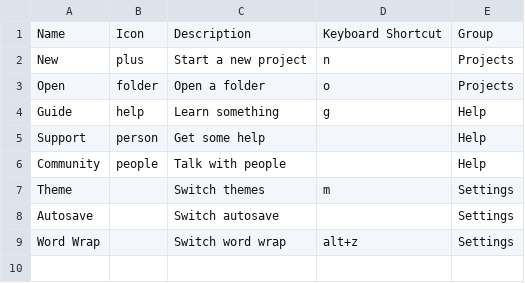
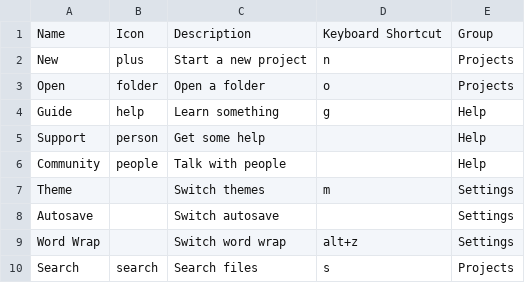
Before and after one commit to weareunderdesign/rnbw, a CSV file: src/_ref/cmdk.ref/Jumpstart.csv, drawn as a sheet.

Commit message:
feat: add file searching functionality with s as a shortcut key

```diff
--- a/src/_ref/cmdk.ref/Jumpstart.csv
+++ b/src/_ref/cmdk.ref/Jumpstart.csv
@@ -9 +9,2 @@ Autosave,,Switch autosave,,Settings
 Word Wrap,,Switch word wrap,alt+z,Settings
+Search,search,Search files,s,Projects
```
Also changed, not shown: 6 other files.
